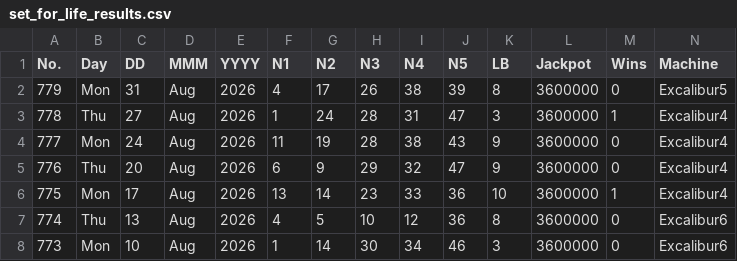
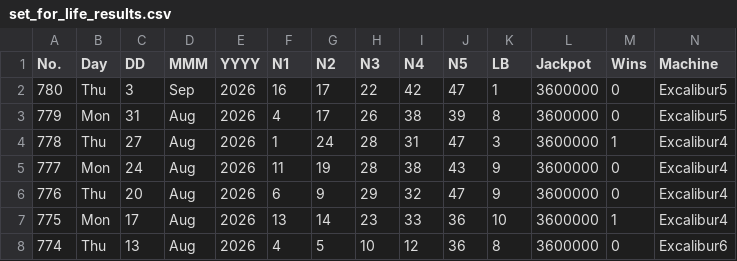
Before and after one commit to muckypaws/lottery-data, a CSV file: set_for_life_results.csv, drawn as a sheet; only a part is shown; the shorter side is filled out with more unchanged rows; rows hold the shown columns only; the diff names each change by its address in the sheet, - before the commit and + after, or states it on an @@ line.

```diff
--- a/set_for_life_results.csv
+++ b/set_for_life_results.csv
+row 2: 780 | Thu | 3 | Sep | 2026 | 16 | 17 | 22 | 42 | 47 | 1 | 3600000 | 0 | Excalibur5
```
Also changed, not shown: postcode_lottery_prizes.csv, set_for_life_prizes.csv, 4 other files.
